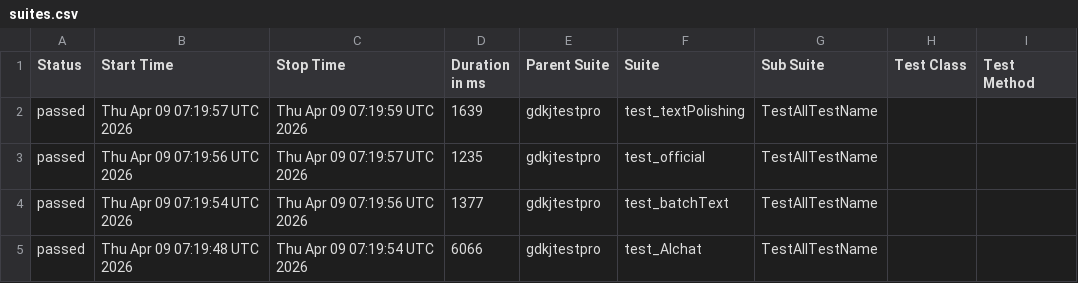
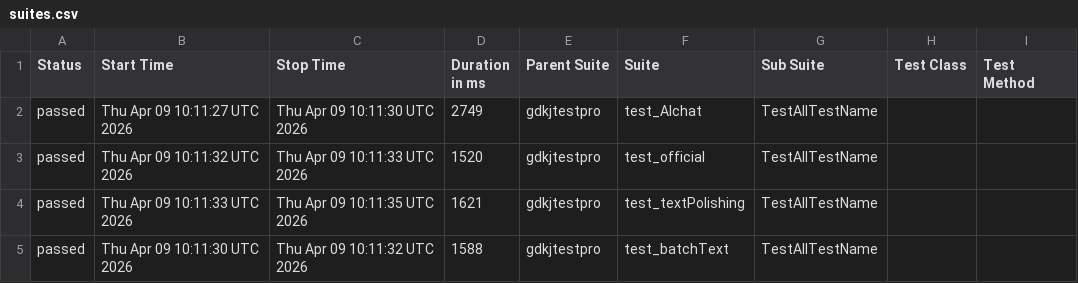
Before and after one commit to cmd-is-xka/gdkj, a CSV file: data/suites.csv, drawn as a sheet; only a part is shown; the diff names each change by its address in the sheet, - before the commit and + after, or states it on an @@ line.

```diff
--- a/data/suites.csv
+++ b/data/suites.csv
-B2 (Start Time): Thu Apr 09 07:19:57 UTC 2026
+B2 (Start Time): Thu Apr 09 10:11:27 UTC 2026
-C2 (Stop Time): Thu Apr 09 07:19:59 UTC 2026
+C2 (Stop Time): Thu Apr 09 10:11:30 UTC 2026
-D2 (Duration in ms): 1639
+D2 (Duration in ms): 2749
-F2 (Suite): test_textPolishing
+F2 (Suite): test_AIchat
-B3 (Start Time): Thu Apr 09 07:19:56 UTC 2026
+B3 (Start Time): Thu Apr 09 10:11:32 UTC 2026
-C3 (Stop Time): Thu Apr 09 07:19:57 UTC 2026
+C3 (Stop Time): Thu Apr 09 10:11:33 UTC 2026
-D3 (Duration in ms): 1235
+D3 (Duration in ms): 1520
-B4 (Start Time): Thu Apr 09 07:19:54 UTC 2026
+B4 (Start Time): Thu Apr 09 10:11:33 UTC 2026
-C4 (Stop Time): Thu Apr 09 07:19:56 UTC 2026
+C4 (Stop Time): Thu Apr 09 10:11:35 UTC 2026
-D4 (Duration in ms): 1377
+D4 (Duration in ms): 1621
-F4 (Suite): test_batchText
+F4 (Suite): test_textPolishing
-B5 (Start Time): Thu Apr 09 07:19:48 UTC 2026
+B5 (Start Time): Thu Apr 09 10:11:30 UTC 2026
-C5 (Stop Time): Thu Apr 09 07:19:54 UTC 2026
+C5 (Stop Time): Thu Apr 09 10:11:32 UTC 2026
-D5 (Duration in ms): 6066
+D5 (Duration in ms): 1588
-F5 (Suite): test_AIchat
+F5 (Suite): test_batchText
```
Also changed, not shown: 22 other files.
